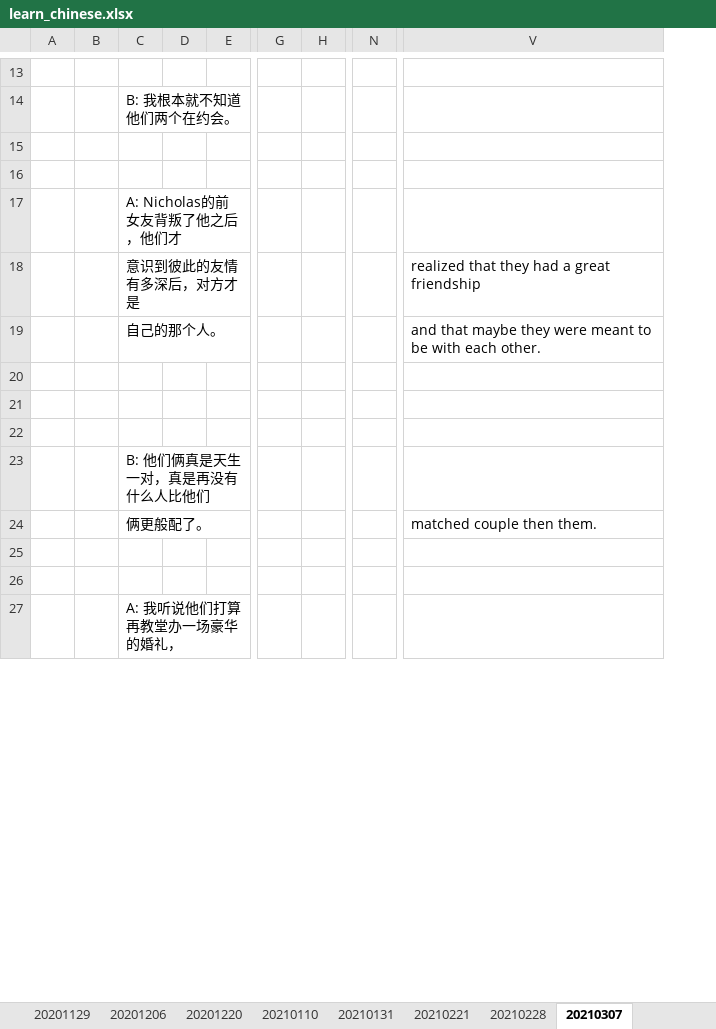
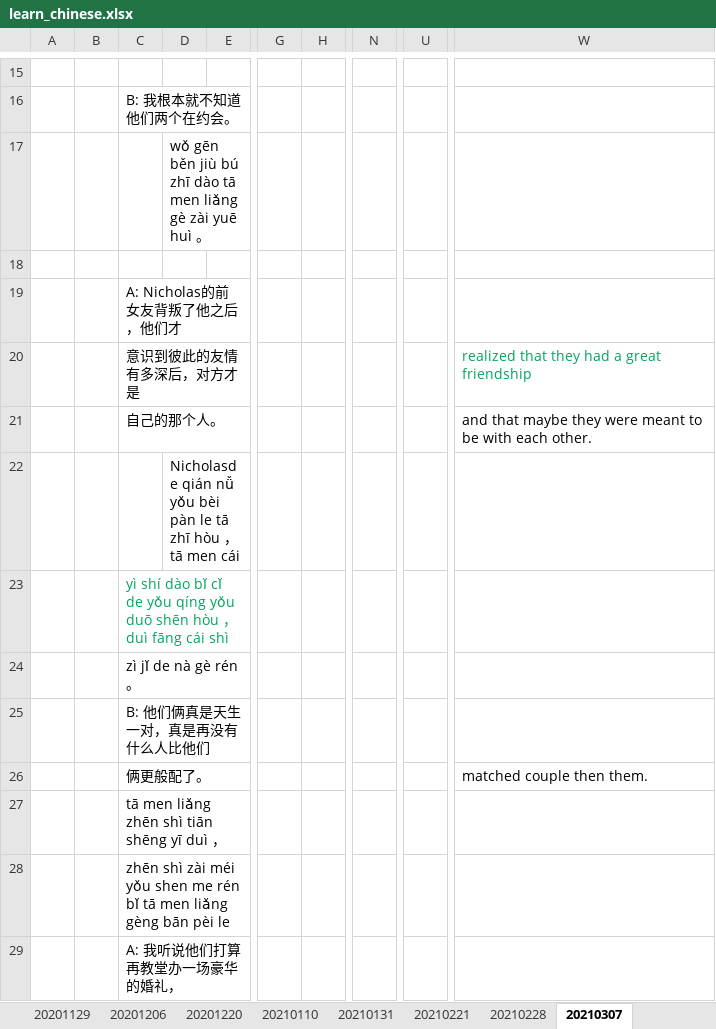
Before and after one commit to muyiziye/Chinese_lessons, an Excel workbook: learn_chinese.xlsx, sheet 20210307, drawn as a sheet; only a part is shown, gaps mark what is left out; values as stored, in another font and other column widths than the file's, no borders; removed rows and columns are numbered as before the commit, all else as after; the diff covers the shown part only; the diff names each change by its address in the sheet, - before the commit and + after, or states it on an @@ line.

Commit message:
[update in 210314]

```diff
--- a/learn_chinese.xlsx (sheet 20210307)
+++ b/learn_chinese.xlsx (sheet 20210307)
-column H, empty
+column H, empty
-column N, empty
+column N, empty
+column U, empty
-D17: (empty)
+D17: wǒ gēn běn jiù bú zhī dào tā men liǎng gè zài yuē huì 。
-W20 text colour: black
+W20 text colour: #00A65D
-D22: (empty)
+D22: Nicholasde qián nǚ yǒu bèi pàn le tā zhī hòu ，tā men cái
-C23: (empty)
+C23: yì shí dào bǐ cǐ de yǒu qíng yǒu duō shēn hòu ，duì fāng cái shì
-C24: (empty)
+C24: zì jǐ de nà gè rén 。
-C27: (empty)
+C27: tā men liǎng zhēn shì tiān shēng yī duì ，
-C28: (empty)
+C28: zhēn shì zài méi yǒu shen me rén bǐ tā men liǎng gèng bān pèi le
```
Also changed, not shown: 11 added rows, 2 moved rows, 5 edited cells and cell formats elsewhere in this sheet.
